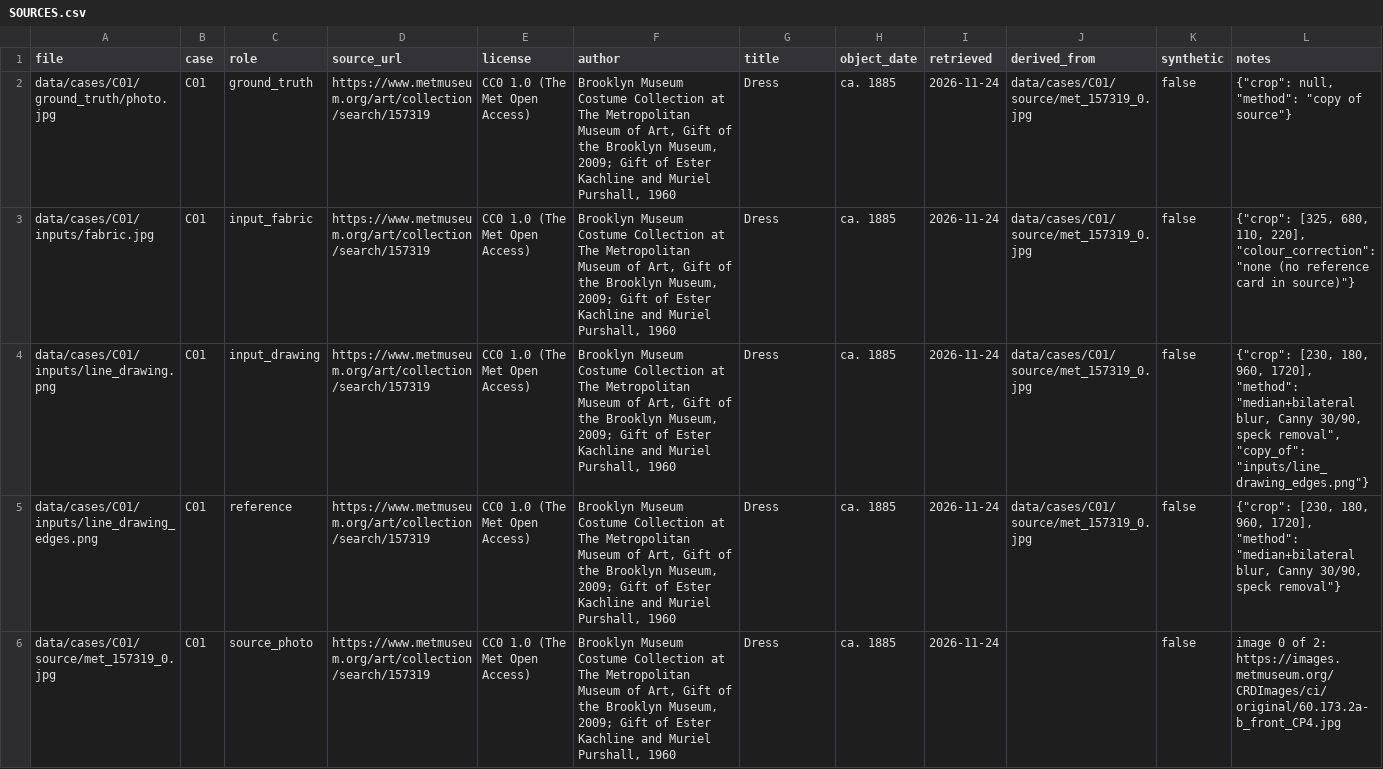
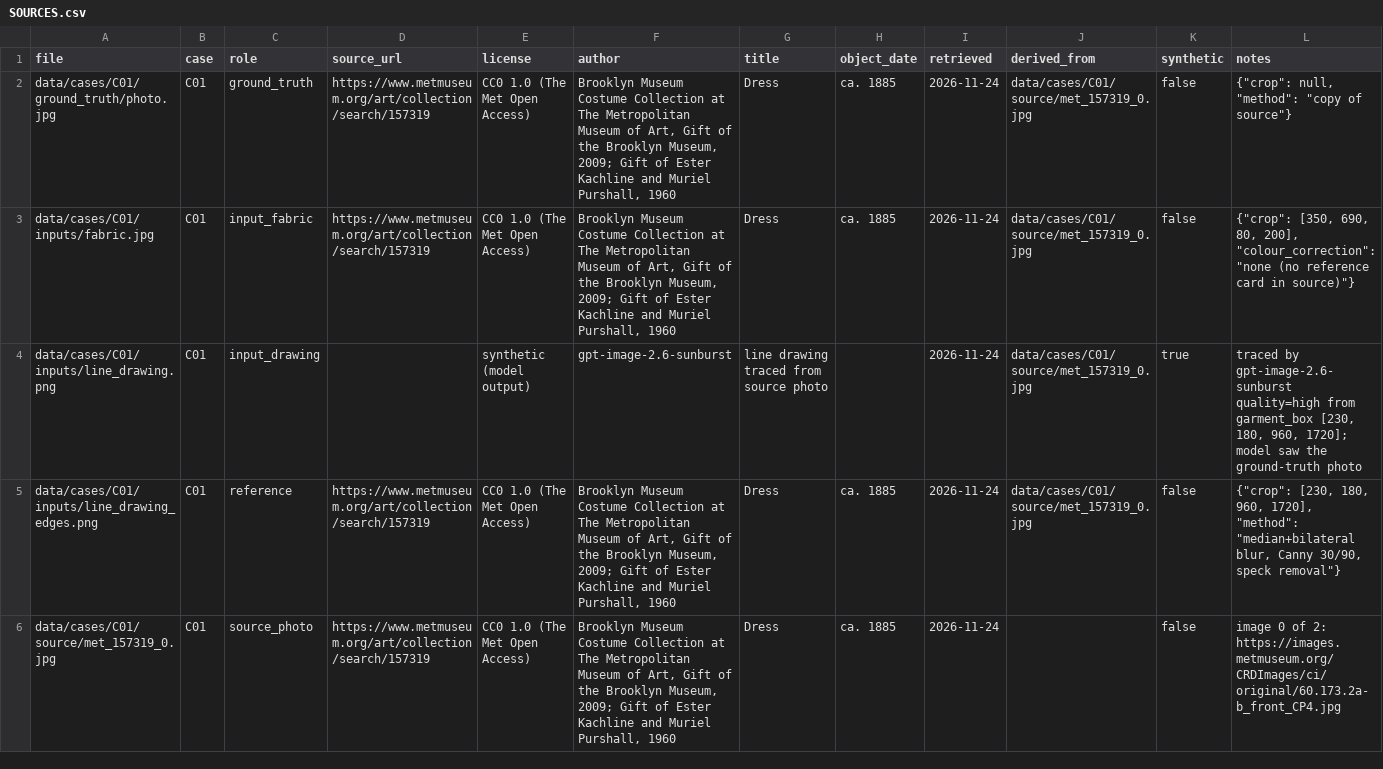
Before and after one commit to oharu121/apparel-image-eval, a CSV file: data/SOURCES.csv, drawn as a sheet; only a part is shown.

```diff
--- a/data/SOURCES.csv
+++ b/data/SOURCES.csv
@@ -2,4 +2,4 @@ file,case,role,source_url,license,author,title,object_date,retrieved,derived_fro
 data/cases/C01/ground_truth/photo.jpg,C01,ground_truth,https://www.metmuseum.org/art/collection/search/157319,CC0 1.0 (The Met Open Access),"Brooklyn Museum Costume Collection at The Metropolitan Museum of Art, Gift of the Brooklyn Museum, 2009; Gift of Ester Kachline and Muriel Purshall, 1960",Dress,ca. 1885,2026-11-24,data/cases/C01/source/met_157319_0.jpg,false,"{""crop"": null, ""method"": ""copy of source""}"
-data/cases/C01/inputs/fabric.jpg,C01,input_fabric,https://www.metmuseum.org/art/collection/search/157319,CC0 1.0 (The Met Open Access),"Brooklyn Museum Costume Collection at The Metropolitan Museum of Art, Gift of the Brooklyn Museum, 2009; Gift of Ester Kachline and Muriel Purshall, 1960",Dress,ca. 1885,2026-11-24,data/cases/C01/source/met_157319_0.jpg,false,"{""crop"": [325, 680, 110, 220], ""colour_correction"": ""none (no reference card in source)""}"
-data/cases/C01/inputs/line_drawing.png,C01,input_drawing,https://www.metmuseum.org/art/collection/search/157319,CC0 1.0 (The Met Open Access),"Brooklyn Museum Costume Collection at The Metropolitan Museum of Art, Gift of the Brooklyn Museum, 2009; Gift of Ester Kachline and Muriel Purshall, 1960",Dress,ca. 1885,2026-11-24,data/cases/C01/source/met_157319_0.jpg,false,"{""crop"": [230, 180, 960, 1720], ""method"": ""median+bilateral blur, Canny 30/90, speck removal"", ""copy_of"": ""inputs/line_drawing_edges.png""}"
+data/cases/C01/inputs/fabric.jpg,C01,input_fabric,https://www.metmuseum.org/art/collection/search/157319,CC0 1.0 (The Met Open Access),"Brooklyn Museum Costume Collection at The Metropolitan Museum of Art, Gift of the Brooklyn Museum, 2009; Gift of Ester Kachline and Muriel Purshall, 1960",Dress,ca. 1885,2026-11-24,data/cases/C01/source/met_157319_0.jpg,false,"{""crop"": [350, 690, 80, 200], ""colour_correction"": ""none (no reference card in source)""}"
+data/cases/C01/inputs/line_drawing.png,C01,input_drawing,,synthetic (model output),gpt-image-2.6-sunburst,line drawing traced from source photo,,2026-11-24,data/cases/C01/source/met_157319_0.jpg,true,"traced by gpt-image-2.6-sunburst quality=high from garment_box [230, 180, 960, 1720]; model saw the ground-truth photo"
 data/cases/C01/inputs/line_drawing_edges.png,C01,reference,https://www.metmuseum.org/art/collection/search/157319,CC0 1.0 (The Met Open Access),"Brooklyn Museum Costume Collection at The Metropolitan Museum of Art, Gift of the Brooklyn Museum, 2009; Gift of Ester Kachline and Muriel Purshall, 1960",Dress,ca. 1885,2026-11-24,data/cases/C01/source/met_157319_0.jpg,false,"{""crop"": [230, 180, 960, 1720], ""method"": ""median+bilateral blur, Canny 30/90, speck removal""}"
```
Also changed, not shown: results/log.csv, 14 other files.
